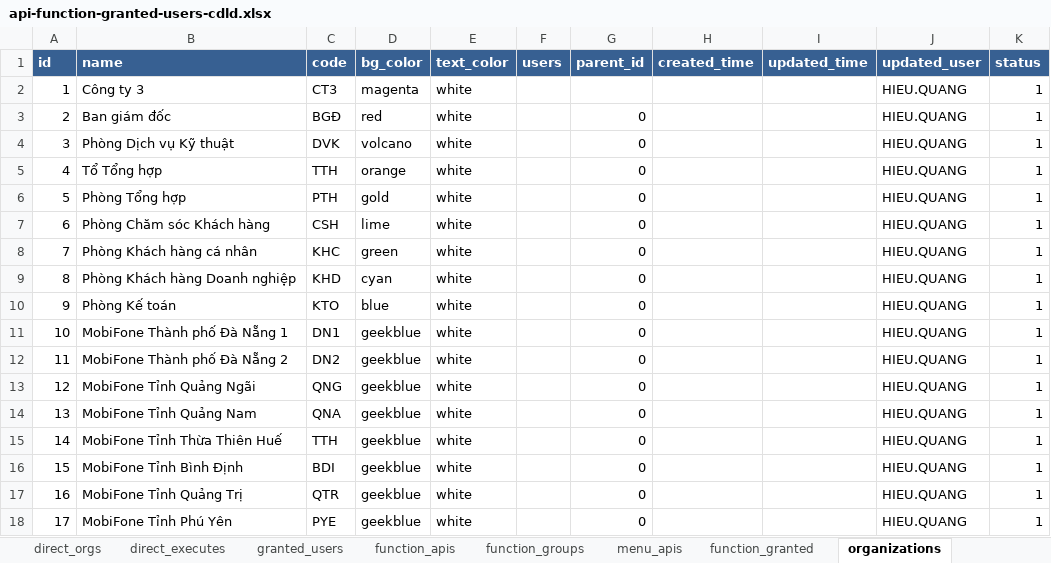
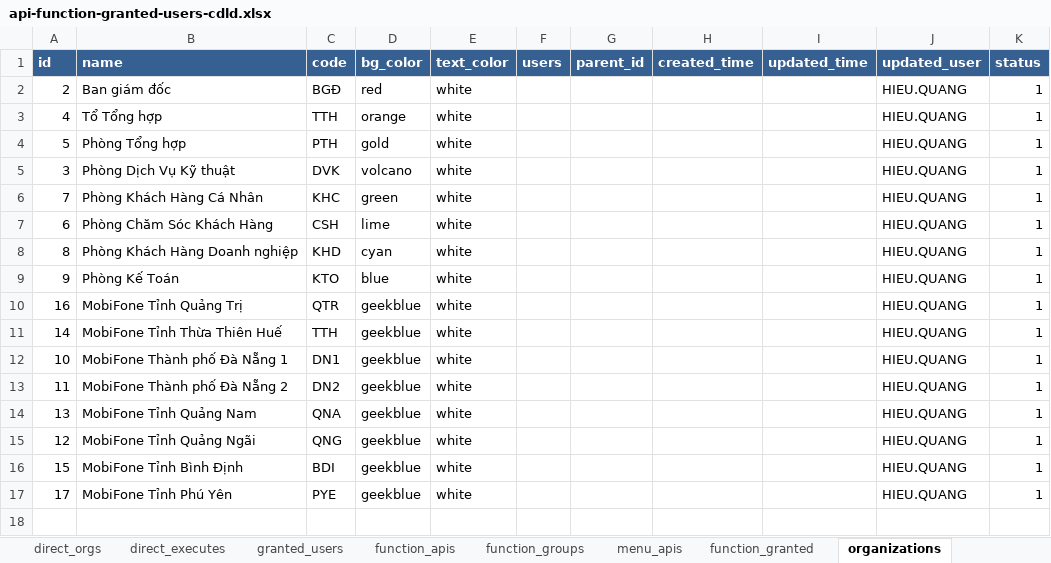
Before and after one commit to nvdinh185/leader-direct, an Excel workbook: db/excel/api-function-granted-users-cdld.xlsx, sheet organizations, drawn as a sheet; values as stored, in another font and other column widths than the file's, no borders; removed rows and columns are numbered as before the commit, all else as after; the diff names each change by its address in the sheet, - before the commit and + after, or states it on an @@ line.

```diff
--- a/db/excel/api-function-granted-users-cdld.xlsx (sheet organizations)
+++ b/db/excel/api-function-granted-users-cdld.xlsx (sheet organizations)
-row 2: 1 | Công ty 3 | CT3 | magenta | white |  |  |  |  | HIEU.QUANG | 1
-G2 (parent_id): 0
+G2 (parent_id): (empty)
-row 4: 3 | Phòng Dịch vụ Kỹ thuật | DVK | volcano | white |  | 0 |  |  | HIEU.QUANG | 1
-G3:G4 (parent_id): 0
+G3:G4 (parent_id): (empty)
+row 5: 3 | Phòng Dịch Vụ Kỹ thuật | DVK | volcano | white |  |  |  |  | HIEU.QUANG | 1
+row 6: 7 | Phòng Khách Hàng Cá Nhân | KHC | green | white |  |  |  |  | HIEU.QUANG | 1
-B7 (name): Phòng Chăm sóc Khách hàng
+B7 (name): Phòng Chăm Sóc Khách Hàng
-G7 (parent_id): 0
+G7 (parent_id): (empty)
-row 8: 7 | Phòng Khách hàng cá nhân | KHC | green | white |  | 0 |  |  | HIEU.QUANG | 1
-B8 (name): Phòng Khách hàng Doanh nghiệp
+B8 (name): Phòng Khách Hàng Doanh nghiệp
-G8:G9 (parent_id): 0
+G8:G9 (parent_id): (empty)
-B9 (name): Phòng Kế toán
+B9 (name): Phòng Kế Toán
+row 10: 16 | MobiFone Tỉnh Quảng Trị | QTR | geekblue | white |  |  |  |  | HIEU.QUANG | 1
+row 11: 14 | MobiFone Tỉnh Thừa Thiên Huế | TTH | geekblue | white |  |  |  |  | HIEU.QUANG | 1
-G12:G13 (parent_id): 0
+G12:G13 (parent_id): (empty)
-row 13: 12 | MobiFone Tỉnh Quảng Ngãi | QNG | geekblue | white |  | 0 |  |  | HIEU.QUANG | 1
-G14:G16 (parent_id): 0
+G14:G16 (parent_id): (empty)
-A15 (id): 14
+A15 (id): 12
-B15 (name): MobiFone Tỉnh Thừa Thiên Huế
+B15 (name): MobiFone Tỉnh Quảng Ngãi
-C15 (code): TTH
+C15 (code): QNG
-row 17: 16 | MobiFone Tỉnh Quảng Trị | QTR | geekblue | white |  | 0 |  |  | HIEU.QUANG | 1
-G17 (parent_id): 0
+G17 (parent_id): (empty)
```
Also changed, not shown: sheet function_apis, sheet leader_direct, sheet categories, 27 other files.
